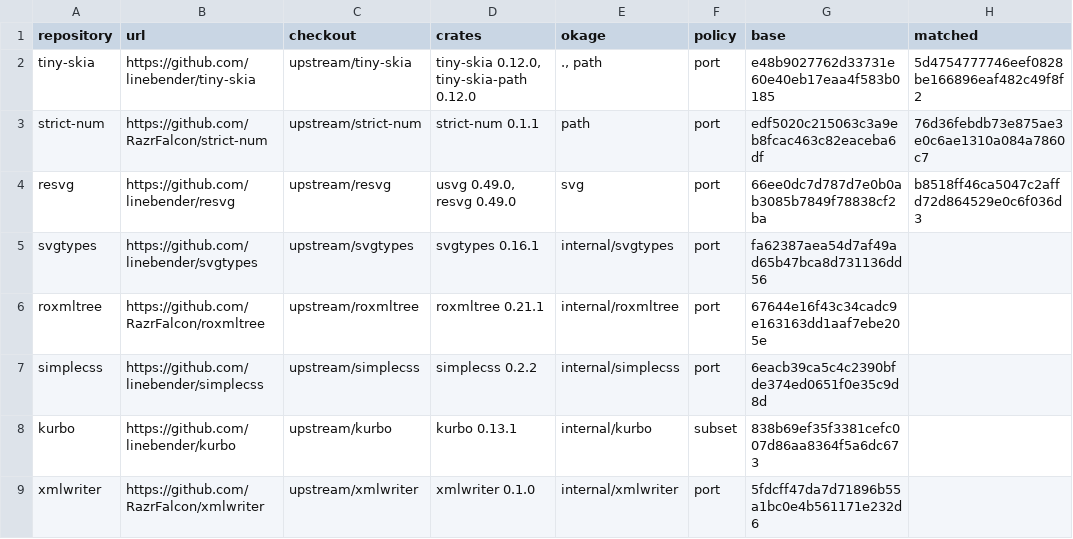
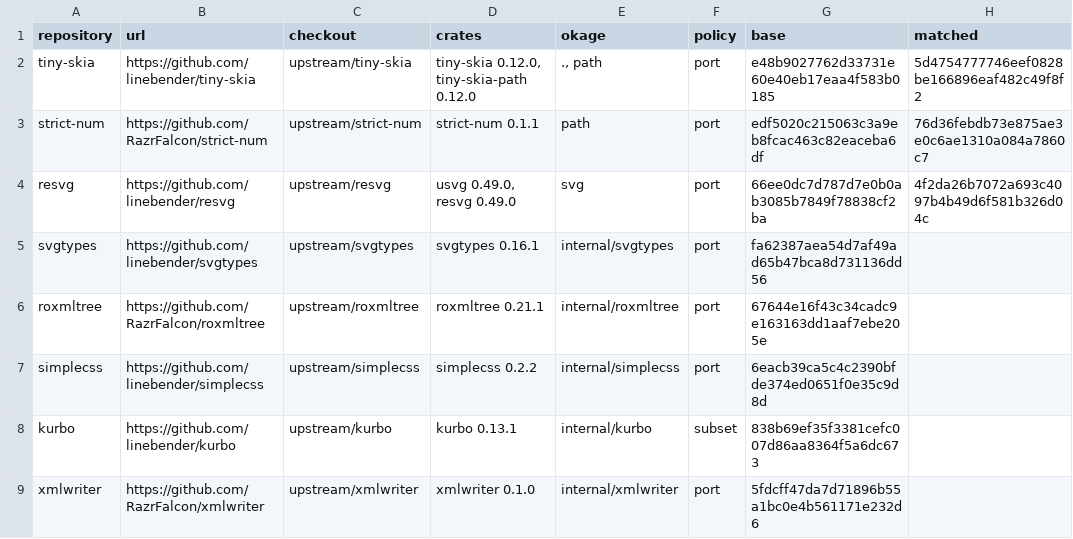
Before and after one commit to xo/okage, a TSV file: docs/upstream/upstreams.tsv, drawn as a sheet.

```diff
--- a/docs/upstream/upstreams.tsv
+++ b/docs/upstream/upstreams.tsv
@@ -3,3 +3,3 @@ tiny-skia	https://github.com/linebender/tiny-skia	upstream/tiny-skia	tiny-skia 0
 strict-num	https://github.com/RazrFalcon/strict-num	upstream/strict-num	strict-num 0.1.1	path	port	edf5020c215063c3a9eb8fcac463c82eaceba6df	76d36febdb73e875ae3e0c6ae1310a084a7860c7
-resvg	https://github.com/linebender/resvg	upstream/resvg	usvg 0.49.0, resvg 0.49.0	svg	port	66ee0dc7d787d7e0b0ab3085b7849f78838cf2ba	b8518ff46ca5047c2affd72d864529e0c6f036d3
+resvg	https://github.com/linebender/resvg	upstream/resvg	usvg 0.49.0, resvg 0.49.0	svg	port	66ee0dc7d787d7e0b0ab3085b7849f78838cf2ba	4f2da26b7072a693c4097b4b49d6f581b326d04c
 svgtypes	https://github.com/linebender/svgtypes	upstream/svgtypes	svgtypes 0.16.1	internal/svgtypes	port	fa62387aea54d7af49ad65b47bca8d731136dd56	
```
Also changed, not shown: docs/upstream/resvg.tsv.
